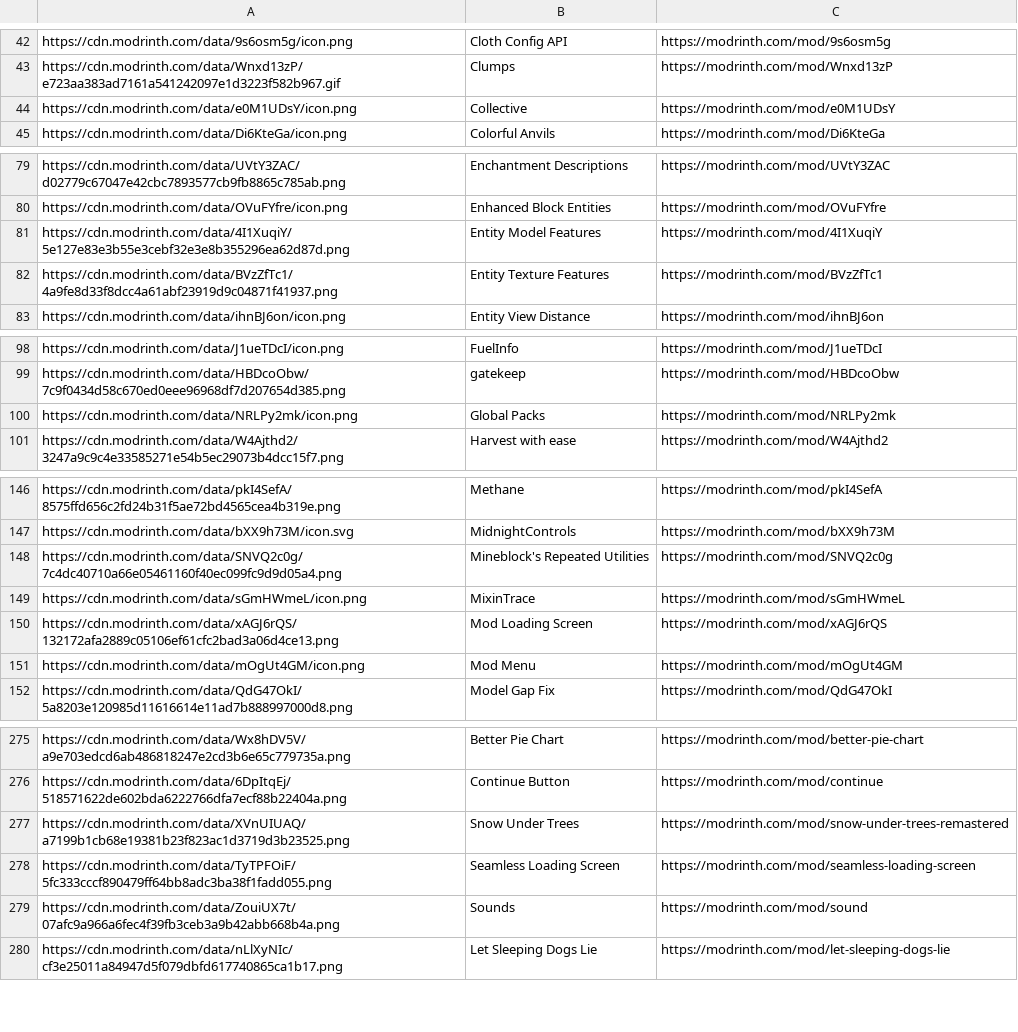
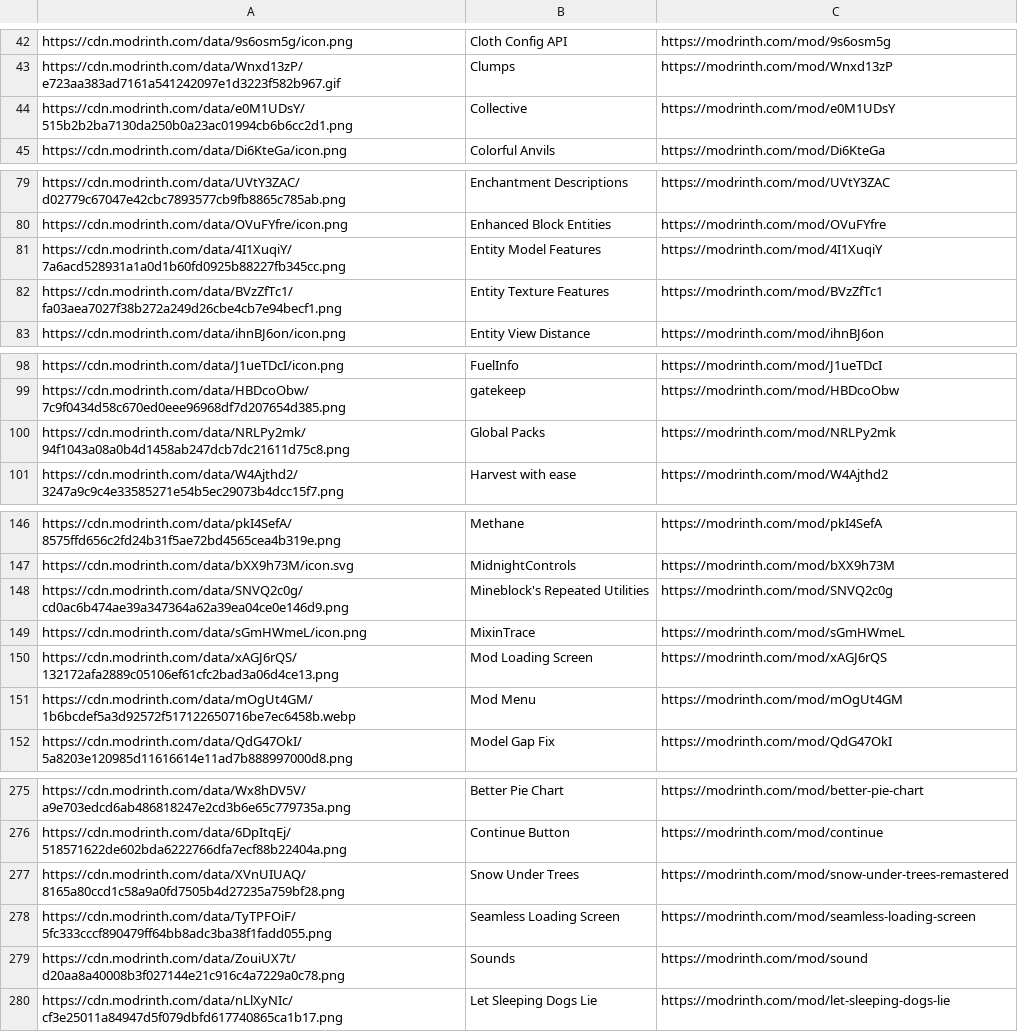
Before and after one commit to SteamWo1f/OOS, a CSV file: modlist/modlist.csv, drawn as a sheet; only a part is shown, gaps mark what is left out; the diff covers the shown part only.

```diff
--- a/modlist/modlist.csv
+++ b/modlist/modlist.csv
@@ -43,3 +43,3 @@ https://cdn.modrinth.com/data/9s6osm5g/icon.png,Cloth Config API,https://modrint
 https://cdn.modrinth.com/data/Wnxd13zP/e723aa383ad7161a541242097e1d3223f582b967.gif,Clumps,https://modrinth.com/mod/Wnxd13zP
-https://cdn.modrinth.com/data/e0M1UDsY/icon.png,Collective,https://modrinth.com/mod/e0M1UDsY
+https://cdn.modrinth.com/data/e0M1UDsY/515b2b2ba7130da250b0a23ac01994cb6b6cc2d1.png,Collective,https://modrinth.com/mod/e0M1UDsY
 https://cdn.modrinth.com/data/Di6KteGa/icon.png,Colorful Anvils,https://modrinth.com/mod/Di6KteGa
@@ -80,4 +80,4 @@ https://cdn.modrinth.com/data/UVtY3ZAC/d02779c67047e42cbc7893577cb9fb8865c785ab.
 https://cdn.modrinth.com/data/OVuFYfre/icon.png,Enhanced Block Entities,https://modrinth.com/mod/OVuFYfre
-https://cdn.modrinth.com/data/4I1XuqiY/5e127e83e3b55e3cebf32e3e8b355296ea62d87d.png,Entity Model Features,https://modrinth.com/mod/4I1XuqiY
-https://cdn.modrinth.com/data/BVzZfTc1/4a9fe8d33f8dcc4a61abf23919d9c04871f41937.png,Entity Texture Features,https://modrinth.com/mod/BVzZfTc1
+https://cdn.modrinth.com/data/4I1XuqiY/7a6acd528931a1a0d1b60fd0925b88227fb345cc.png,Entity Model Features,https://modrinth.com/mod/4I1XuqiY
+https://cdn.modrinth.com/data/BVzZfTc1/fa03aea7027f38b272a249d26cbe4cb7e94becf1.png,Entity Texture Features,https://modrinth.com/mod/BVzZfTc1
 https://cdn.modrinth.com/data/ihnBJ6on/icon.png,Entity View Distance,https://modrinth.com/mod/ihnBJ6on
@@ -99,3 +99,3 @@ https://cdn.modrinth.com/data/J1ueTDcI/icon.png,FuelInfo,https://modrinth.com/mo
 https://cdn.modrinth.com/data/HBDcoObw/7c9f0434d58c670ed0eee96968df7d207654d385.png,gatekeep,https://modrinth.com/mod/HBDcoObw
-https://cdn.modrinth.com/data/NRLPy2mk/icon.png,Global Packs,https://modrinth.com/mod/NRLPy2mk
+https://cdn.modrinth.com/data/NRLPy2mk/94f1043a08a0b4d1458ab247dcb7dc21611d75c8.png,Global Packs,https://modrinth.com/mod/NRLPy2mk
 https://cdn.modrinth.com/data/W4Ajthd2/3247a9c9c4e33585271e54b5ec29073b4dcc15f7.png,Harvest with ease,https://modrinth.com/mod/W4Ajthd2
@@ -147,6 +147,6 @@ https://cdn.modrinth.com/data/pkI4SefA/8575ffd656c2fd24b31f5ae72bd4565cea4b319e.
 https://cdn.modrinth.com/data/bXX9h73M/icon.svg,MidnightControls,https://modrinth.com/mod/bXX9h73M
-https://cdn.modrinth.com/data/SNVQ2c0g/7c4dc40710a66e05461160f40ec099fc9d9d05a4.png,Mineblock's Repeated Utilities,https://modrinth.com/mod/SNVQ2c0g
+https://cdn.modrinth.com/data/SNVQ2c0g/cd0ac6b474ae39a347364a62a39ea04ce0e146d9.png,Mineblock's Repeated Utilities,https://modrinth.com/mod/SNVQ2c0g
 https://cdn.modrinth.com/data/sGmHWmeL/icon.png,MixinTrace,https://modrinth.com/mod/sGmHWmeL
 https://cdn.modrinth.com/data/xAGJ6rQS/132172afa2889c05106ef61cfc2bad3a06d4ce13.png,Mod Loading Screen,https://modrinth.com/mod/xAGJ6rQS
-https://cdn.modrinth.com/data/mOgUt4GM/icon.png,Mod Menu,https://modrinth.com/mod/mOgUt4GM
+https://cdn.modrinth.com/data/mOgUt4GM/1b6bcdef5a3d92572f517122650716be7ec6458b.webp,Mod Menu,https://modrinth.com/mod/mOgUt4GM
 https://cdn.modrinth.com/data/QdG47OkI/5a8203e120985d11616614e11ad7b888997000d8.png,Model Gap Fix,https://modrinth.com/mod/QdG47OkI
@@ -276,5 +276,5 @@ https://cdn.modrinth.com/data/Wx8hDV5V/a9e703edcd6ab486818247e2cd3b6e65c779735a.
 https://cdn.modrinth.com/data/6DpItqEj/518571622de602bda6222766dfa7ecf88b22404a.png,Continue Button,https://modrinth.com/mod/continue
-https://cdn.modrinth.com/data/XVnUIUAQ/a7199b1cb68e19381b23f823ac1d3719d3b23525.png,Snow Under Trees,https://modrinth.com/mod/snow-under-trees-remastered
+https://cdn.modrinth.com/data/XVnUIUAQ/8165a80ccd1c58a9a0fd7505b4d27235a759bf28.png,Snow Under Trees,https://modrinth.com/mod/snow-under-trees-remastered
 https://cdn.modrinth.com/data/TyTPFOiF/5fc333cccf890479ff64bb8adc3ba38f1fadd055.png,Seamless Loading Screen ,https://modrinth.com/mod/seamless-loading-screen
-https://cdn.modrinth.com/data/ZouiUX7t/07afc9a966a6fec4f39fb3ceb3a9b42abb668b4a.png,Sounds,https://modrinth.com/mod/sound
+https://cdn.modrinth.com/data/ZouiUX7t/d20aa8a40008b3f027144e21c916c4a7229a0c78.png,Sounds,https://modrinth.com/mod/sound
 https://cdn.modrinth.com/data/nLlXyNIc/cf3e25011a84947d5f079dbfd617740865ca1b17.png,Let Sleeping Dogs Lie,https://modrinth.com/mod/let-sleeping-dogs-lie
```
Also changed, not shown: 2 edited cells elsewhere in this file, 7 other files.
